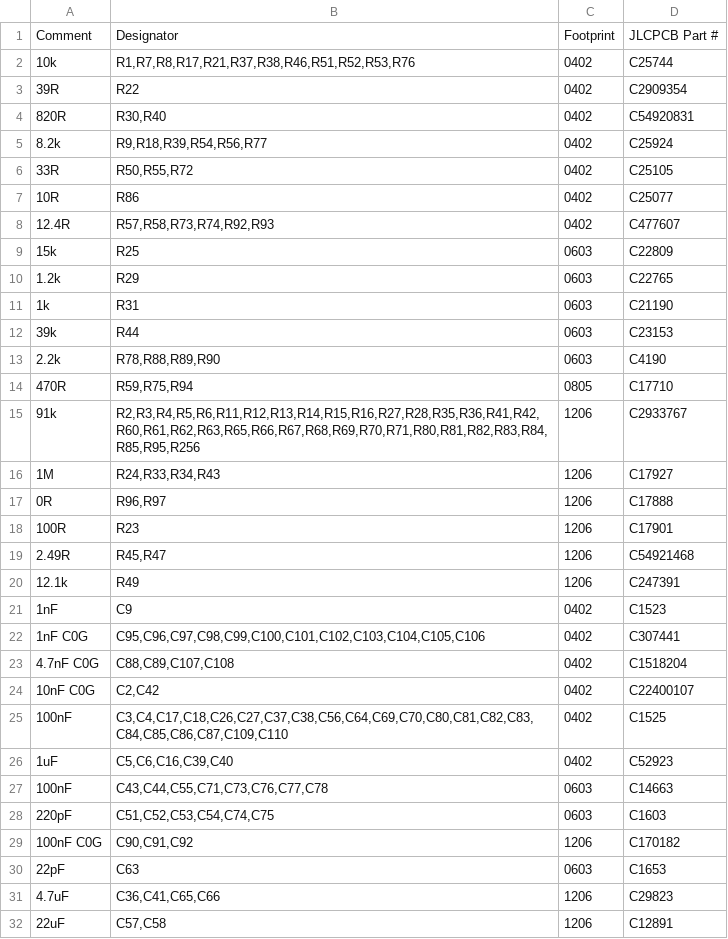
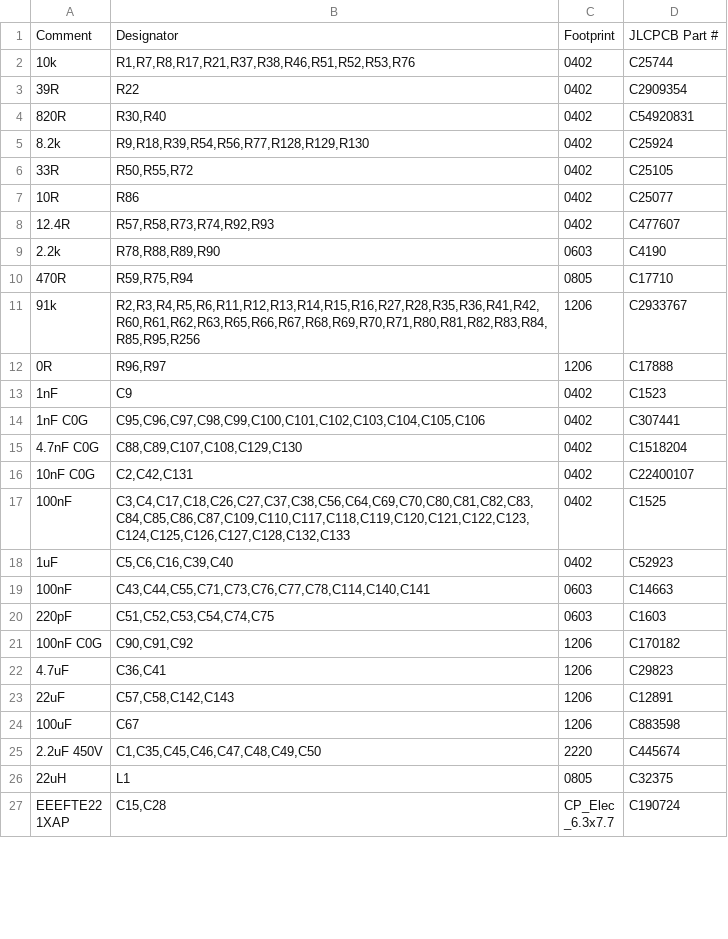
Before and after one commit to johonkanen/ac_psu_kicad, a CSV file: fab/jlc_bom.csv, drawn as a sheet; only a part is shown; the shorter side is filled out with more unchanged rows; the diff covers the shown part only.

```diff
--- a/fab/jlc_bom.csv
+++ b/fab/jlc_bom.csv
@@ -4,3 +4,3 @@ Comment,Designator,Footprint,JLCPCB Part #
 820R,"R30,R40",0402,C54920831
-8.2k,"R9,R18,R39,R54,R56,R77",0402,C25924
+8.2k,"R9,R18,R39,R54,R56,R77,R128,R129,R130",0402,C25924
 33R,"R50,R55,R72",0402,C25105
@@ -8,6 +8,2 @@ Comment,Designator,Footprint,JLCPCB Part #
 12.4R,"R57,R58,R73,R74,R92,R93",0402,C477607
-15k,R25,0603,C22809
-1.2k,R29,0603,C22765
-1k,R31,0603,C21190
-39k,R44,0603,C23153
 2.2k,"R78,R88,R89,R90",0603,C4190
@@ -15,18 +11,13 @@ Comment,Designator,Footprint,JLCPCB Part #
 91k,"R2,R3,R4,R5,R6,R11,R12,R13,R14,R15,R16,R27,R28,R35,R36,R41,R42,R60,R61,R62,R63,R65,R66,R67,R68,R69,R70,R71,R80,R81,R82,R83,R84,R85,R95,R256",1206,C2933767
-1M,"R24,R33,R34,R43",1206,C17927
 0R,"R96,R97",1206,C17888
-100R,R23,1206,C17901
-2.49R,"R45,R47",1206,C54921468
-12.1k,R49,1206,C247391
 1nF,C9,0402,C1523
 1nF C0G,"C95,C96,C97,C98,C99,C100,C101,C102,C103,C104,C105,C106",0402,C307441
-4.7nF C0G,"C88,C89,C107,C108",0402,C1518204
-10nF C0G,"C2,C42",0402,C22400107
-100nF,"C3,C4,C17,C18,C26,C27,C37,C38,C56,C64,C69,C70,C80,C81,C82,C83,C84,C85,C86,C87,C109,C110",0402,C1525
+4.7nF C0G,"C88,C89,C107,C108,C129,C130",0402,C1518204
+10nF C0G,"C2,C42,C131",0402,C22400107
+100nF,"C3,C4,C17,C18,C26,C27,C37,C38,C56,C64,C69,C70,C80,C81,C82,C83,C84,C85,C86,C87,C109,C110,C117,C118,C119,C120,C121,C122,C123,C124,C125,C126,C127,C128,C132,C133",0402,C1525
 1uF,"C5,C6,C16,C39,C40",0402,C52923
-100nF,"C43,C44,C55,C71,C73,C76,C77,C78",0603,C14663
+100nF,"C43,C44,C55,C71,C73,C76,C77,C78,C114,C140,C141",0603,C14663
 220pF,"C51,C52,C53,C54,C74,C75",0603,C1603
 100nF C0G,"C90,C91,C92",1206,C170182
-22pF,C63,0603,C1653
-4.7uF,"C36,C41,C65,C66",1206,C29823
-22uF,"C57,C58",1206,C12891
+4.7uF,"C36,C41",1206,C29823
+22uF,"C57,C58,C142,C143",1206,C12891
```
Also changed, not shown: 28 added rows, 3 removed rows and 1 edited cell elsewhere in this file, fab/hand_fit.csv, 4 other files.
